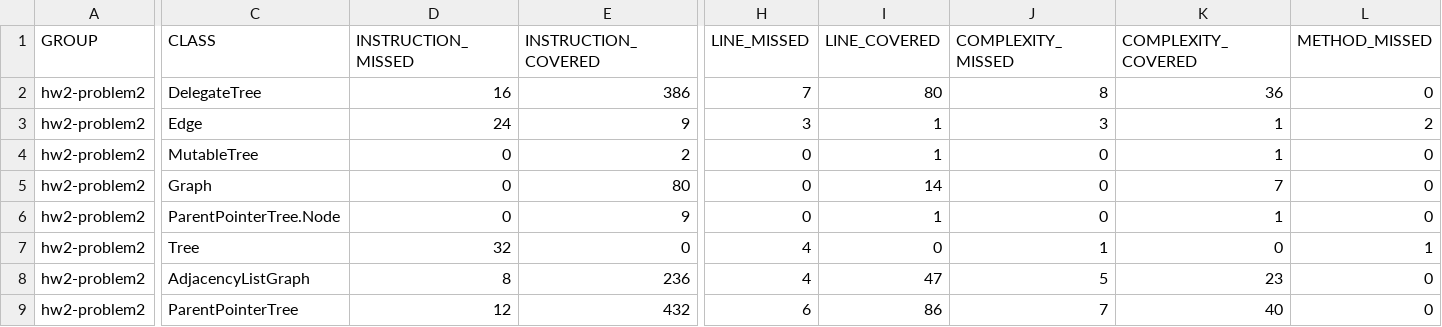
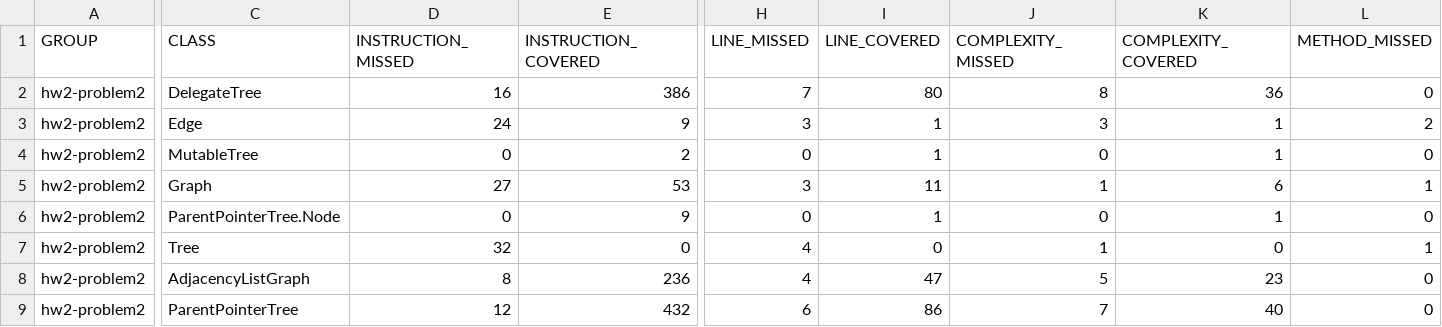
Before and after one commit to khkim6040/homework2, a CSV file: jacoco2.csv, drawn as a sheet; only a part is shown, gaps mark what is left out; the diff covers the shown part only; the diff names each change by its address in the sheet, - before the commit and + after, or states it on an @@ line.

Commit message:
Docs: Reupload jacoco2.csv

```diff
--- a/jacoco2.csv
+++ b/jacoco2.csv
-D5 (INSTRUCTION_MISSED): 0
+D5 (INSTRUCTION_MISSED): 27
-E5 (INSTRUCTION_COVERED): 80
+E5 (INSTRUCTION_COVERED): 53
-H5 (LINE_MISSED): 0
+H5 (LINE_MISSED): 3
-I5 (LINE_COVERED): 14
+I5 (LINE_COVERED): 11
-J5 (COMPLEXITY_MISSED): 0
+J5 (COMPLEXITY_MISSED): 1
-K5 (COMPLEXITY_COVERED): 7
+K5 (COMPLEXITY_COVERED): 6
-L5 (METHOD_MISSED): 0
+L5 (METHOD_MISSED): 1
```
Also changed, not shown: 1 edited cell elsewhere in this file.
